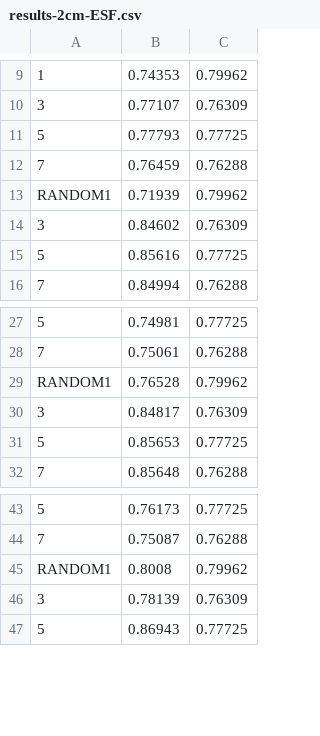
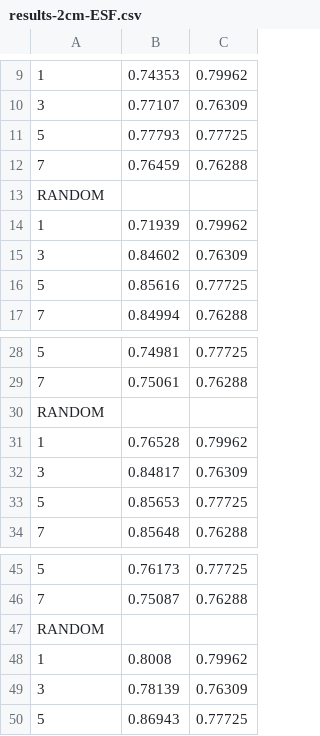
Before and after one commit to florinsch/Ens3DFRKinect, a CSV file: dataset/1roll_test/results-2cm-ESF.csv, drawn as a sheet; only a part is shown, gaps mark what is left out; addresses are those after the commit; the diff names each change by its address in the sheet, - before the commit and + after, or states it on an @@ line.

```diff
--- a/dataset/1roll_test/results-2cm-ESF.csv
+++ b/dataset/1roll_test/results-2cm-ESF.csv
+row 13: RANDOM
-A14: RANDOM1
+A14: 1
+row 30: RANDOM
-A31: RANDOM1
+A31: 1
+row 47: RANDOM
-A48: RANDOM1
+A48: 1
```
Also changed, not shown: dataset/1roll_test/results-2cm-PFH.csv, dataset/1roll_test/results-2cm-SHOT.csv, 14 other files.
